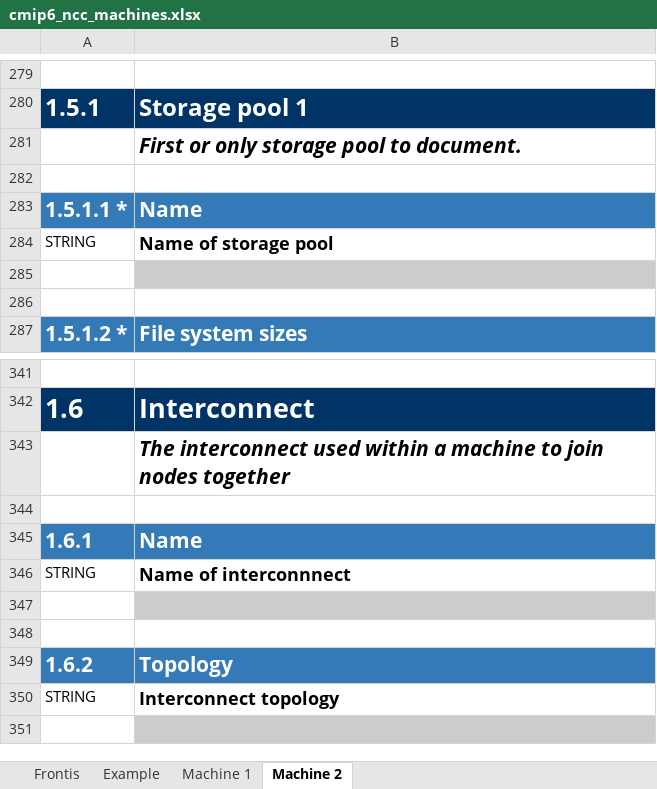
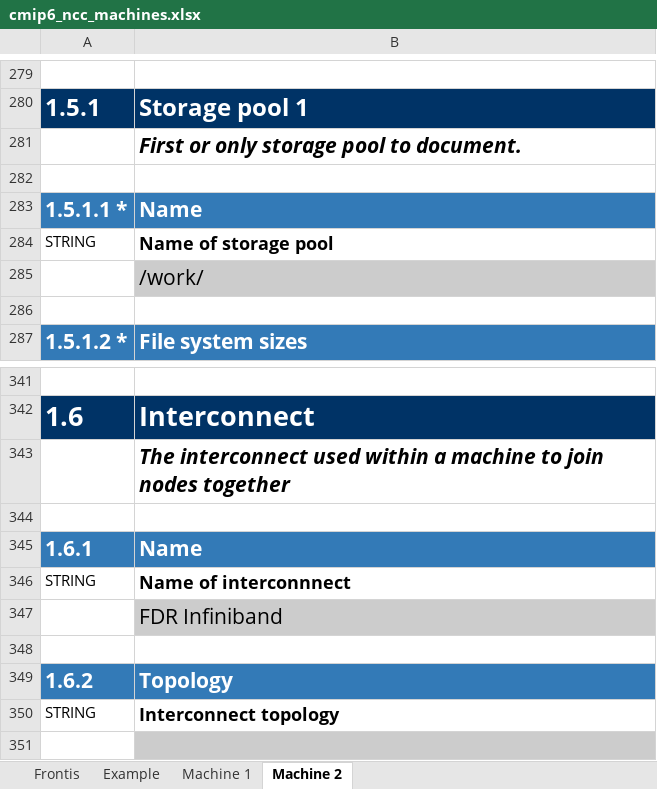
Before and after one commit to ES-DOC-INSTITUTIONAL/ncc, an Excel workbook: cmip6/machines/cmip6_ncc_machines.xlsx, sheet Machine 2, drawn as a sheet; only a part is shown, gaps mark what is left out; values as stored, in another font and other column widths than the file's, no borders; the diff names each change by its address in the sheet, - before the commit and + after, or states it on an @@ line.

```diff
--- a/cmip6/machines/cmip6_ncc_machines.xlsx (sheet Machine 2)
+++ b/cmip6/machines/cmip6_ncc_machines.xlsx (sheet Machine 2)
-B285: (empty)
+B285: /work/
-B347: (empty)
+B347: FDR Infiniband
```
Also changed, not shown: sheet Machine 1.
